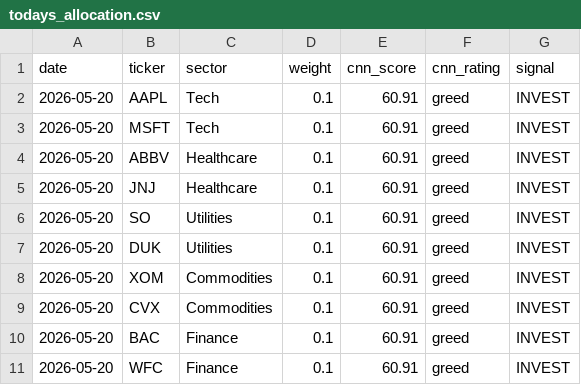
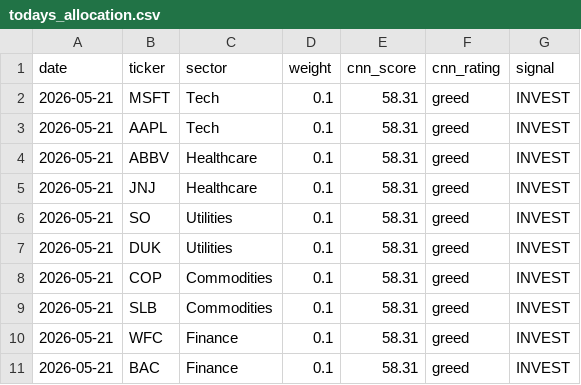
Before and after one commit to vkv23001/portfolio-optimization, a CSV file: outputs/todays_allocation.csv, drawn as a sheet.

```diff
--- a/outputs/todays_allocation.csv
+++ b/outputs/todays_allocation.csv
@@ -1,11 +1,11 @@
 date,ticker,sector,weight,cnn_score,cnn_rating,signal
-2026-05-20,AAPL,Tech,0.1,60.91,greed,INVEST
-2026-05-20,MSFT,Tech,0.1,60.91,greed,INVEST
-2026-05-20,ABBV,Healthcare,0.1,60.91,greed,INVEST
-2026-05-20,JNJ,Healthcare,0.1,60.91,greed,INVEST
-2026-05-20,SO,Utilities,0.1,60.91,greed,INVEST
-2026-05-20,DUK,Utilities,0.1,60.91,greed,INVEST
-2026-05-20,XOM,Commodities,0.1,60.91,greed,INVEST
-2026-05-20,CVX,Commodities,0.1,60.91,greed,INVEST
-2026-05-20,BAC,Finance,0.1,60.91,greed,INVEST
-2026-05-20,WFC,Finance,0.1,60.91,greed,INVEST
+2026-05-21,MSFT,Tech,0.1,58.31,greed,INVEST
+2026-05-21,AAPL,Tech,0.1,58.31,greed,INVEST
+2026-05-21,ABBV,Healthcare,0.1,58.31,greed,INVEST
+2026-05-21,JNJ,Healthcare,0.1,58.31,greed,INVEST
+2026-05-21,SO,Utilities,0.1,58.31,greed,INVEST
+2026-05-21,DUK,Utilities,0.1,58.31,greed,INVEST
+2026-05-21,COP,Commodities,0.1,58.31,greed,INVEST
+2026-05-21,SLB,Commodities,0.1,58.31,greed,INVEST
+2026-05-21,WFC,Finance,0.1,58.31,greed,INVEST
+2026-05-21,BAC,Finance,0.1,58.31,greed,INVEST
```
Also changed, not shown: outputs/portfolio_values.csv, outputs/summary.csv, 5 other files.
